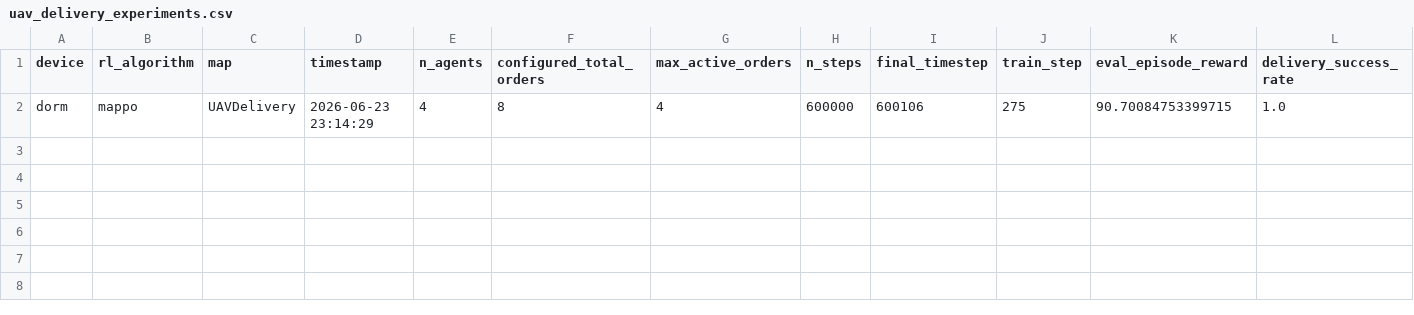
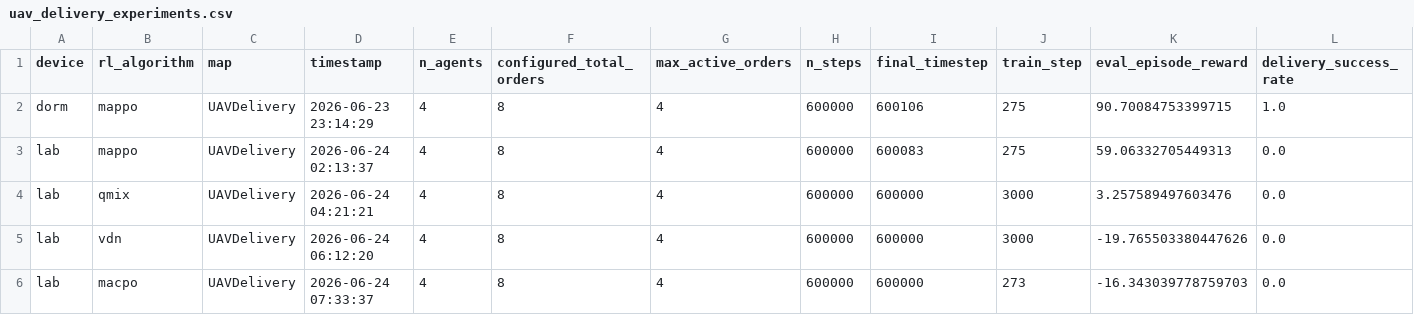
Before and after one commit to ZhangJL16/EA-MAPPO, a CSV file: train_logs/uav_delivery_experiments.csv, drawn as a sheet; only a part is shown; rows hold the shown columns only; the diff names each change by its address in the sheet, - before the commit and + after, or states it on an @@ line.

```diff
--- a/train_logs/uav_delivery_experiments.csv
+++ b/train_logs/uav_delivery_experiments.csv
+row 3: lab | mappo | UAVDelivery | 2026-06-24 02:13:37 | 4 | 8 | 4 | 600000 | 600083 | 275 | 59.06332705449313 | 0.0
+row 4: lab | qmix | UAVDelivery | 2026-06-24 04:21:21 | 4 | 8 | 4 | 600000 | 600000 | 3000 | 3.257589497603476 | 0.0
+row 5: lab | vdn | UAVDelivery | 2026-06-24 06:12:20 | 4 | 8 | 4 | 600000 | 600000 | 3000 | -19.765503380447626 | 0.0
+row 6: lab | macpo | UAVDelivery | 2026-06-24 07:33:37 | 4 | 8 | 4 | 600000 | 600000 | 273 | -16.343039778759703 | 0.0
```
Also changed, not shown: 11 other files.
